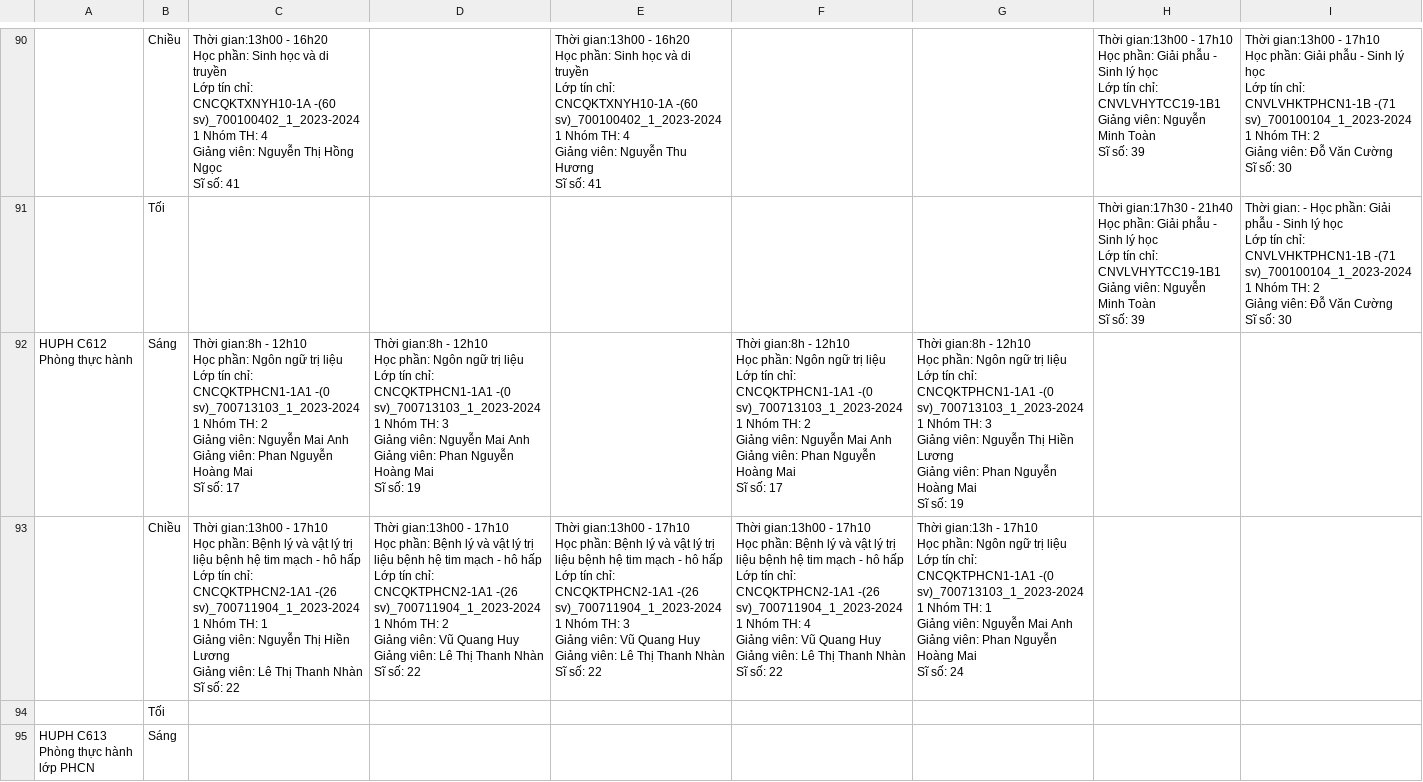
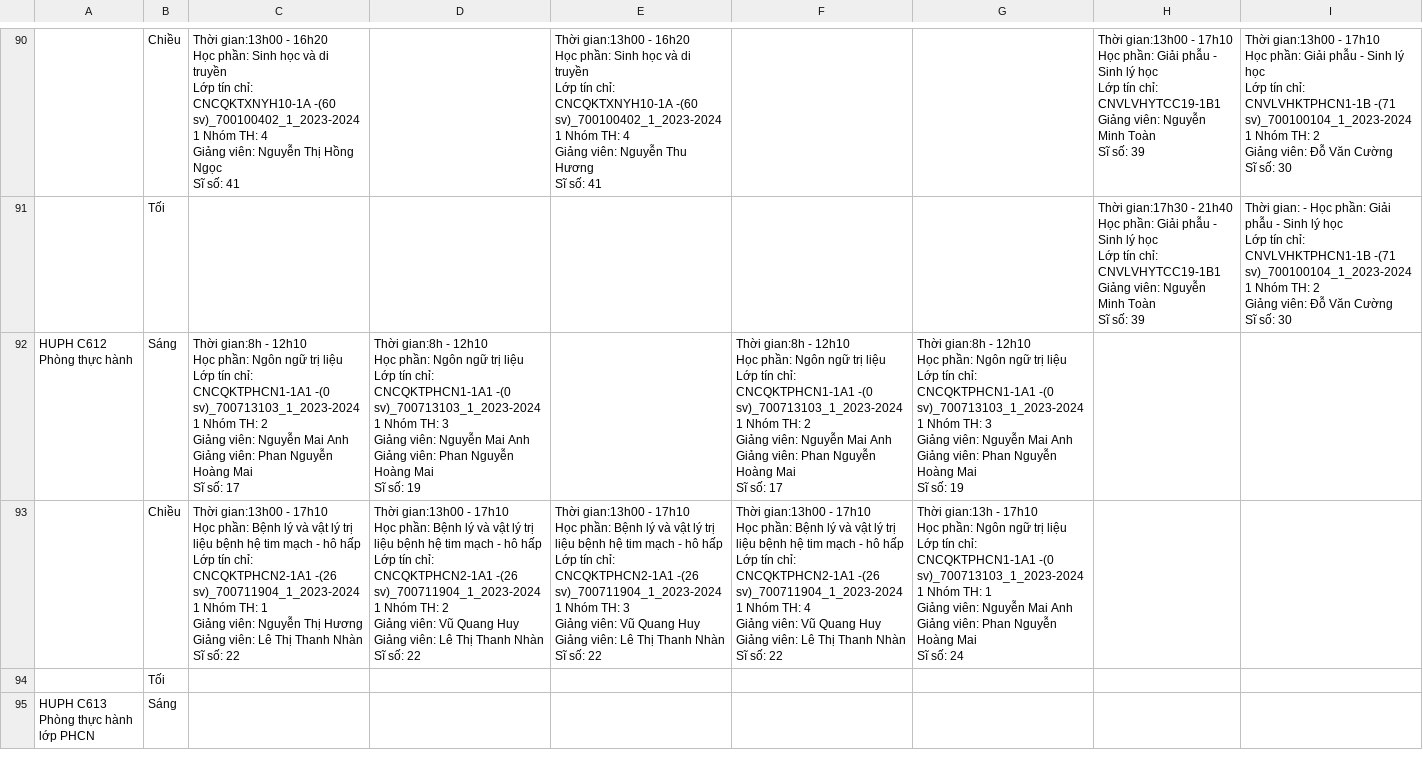
Before and after one commit to hwngkm/hwngkm.github.io, a CSV file: lich.csv, drawn as a sheet; only a part is shown, gaps mark what is left out; ↵ is a line break in a cell; the diff covers the shown part only; the diff names each change by its address in the sheet, - before the commit and + after, or states it on an @@ line.

```diff
--- a/lich.csv
+++ b/lich.csv
-G92: …viên: Nguyễn Thị Hiền Lương ↵ Giảng viên:…
+G92: …viên: Nguyễn Mai Anh ↵ Giảng viên:…
-C93: …Nguyễn Thị Hiền Lương ↵ Giảng viên:…
+C93: …Nguyễn Thị Hương ↵ Giảng viên:…
```
Also changed, not shown: 12 edited cells elsewhere in this file, 2 other files.
